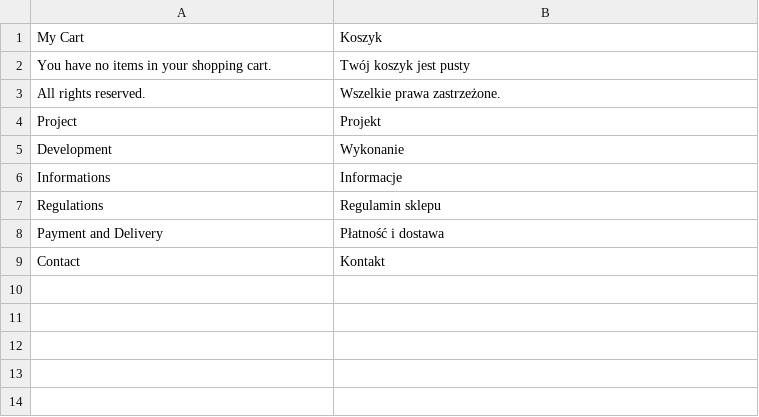
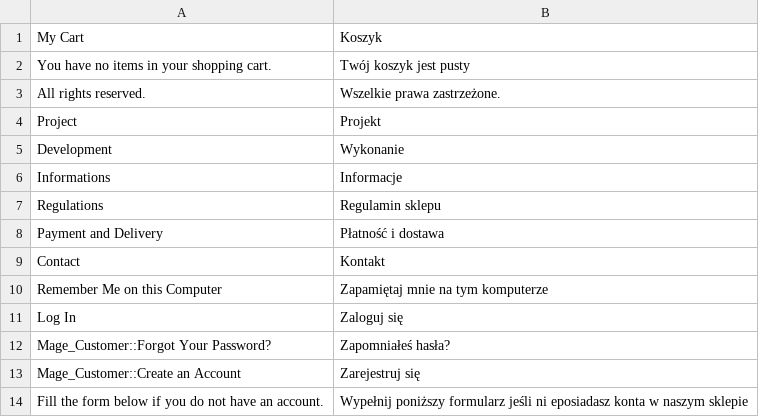
Before and after one commit to Zefiryn/2plus3d-sklep, a CSV file: app/design/frontend/default/2plus3d/locale/pl_PL/translate.csv, drawn as a sheet; the diff names each change by its address in the sheet, - before the commit and + after, or states it on an @@ line.

```diff
--- a/app/design/frontend/default/2plus3d/locale/pl_PL/translate.csv
+++ b/app/design/frontend/default/2plus3d/locale/pl_PL/translate.csv
+row 10: Remember Me on this Computer | Zapamiętaj mnie na tym komputerze
+row 11: Log In | Zaloguj się
+row 12: Mage_Customer::Forgot Your Password? | Zapomniałeś hasła?
+row 13: Mage_Customer::Create an Account | Zarejestruj się
+row 14: Fill the form below if you do not have an account. | Wypełnij poniższy formularz jeśli ni eposiadasz konta w naszym sklepie
```
Also changed, not shown: 7 other files.
